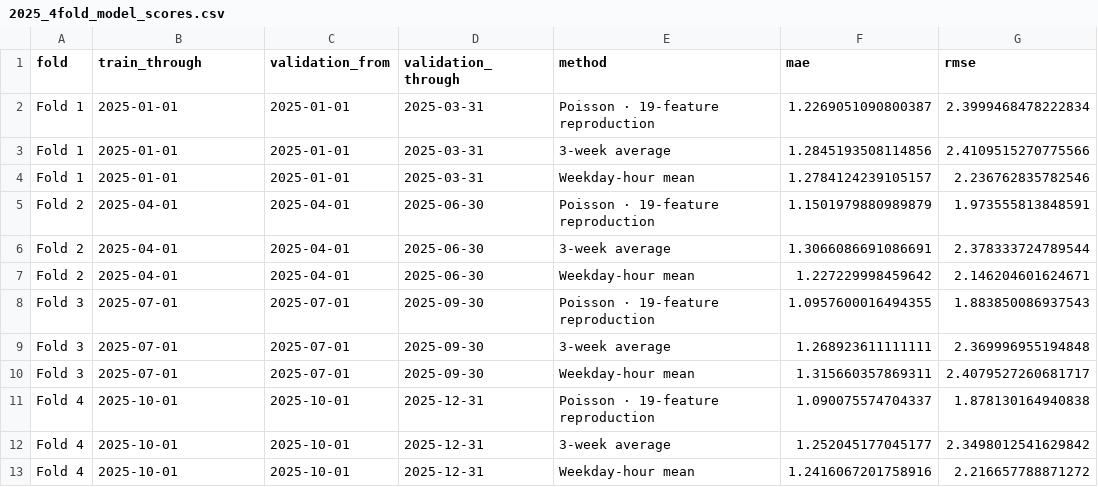
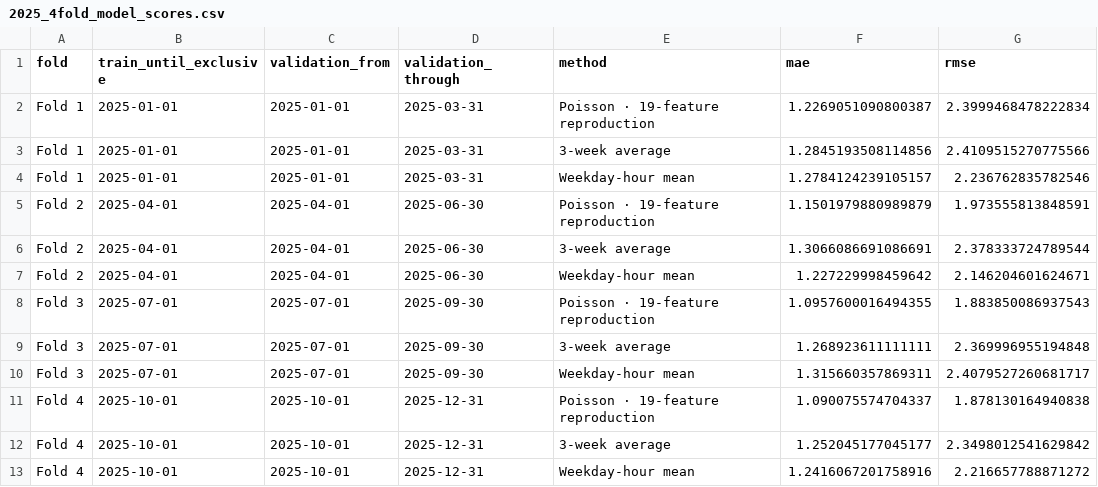
Before and after one commit to areum-hub/nyc-green-taxi-demand-forecasting, a CSV file: reports/metrics/2025_4fold_model_scores.csv, drawn as a sheet; only a part is shown; the diff names each change by its address in the sheet, - before the commit and + after, or states it on an @@ line.

Commit message:
data: clarify exclusive fold training boundary in CV results

```diff
--- a/reports/metrics/2025_4fold_model_scores.csv
+++ b/reports/metrics/2025_4fold_model_scores.csv
-B1: train_through
+B1: train_until_exclusive
```
